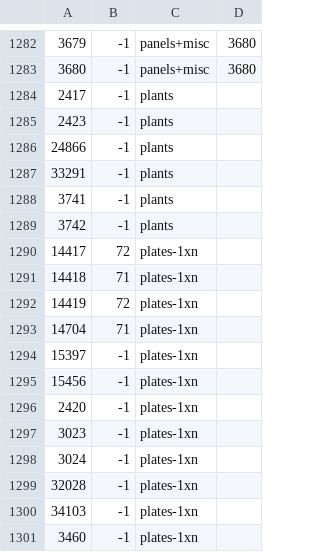
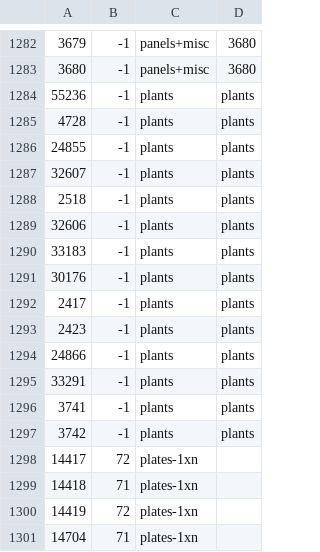
Before and after one commit to jncraton/bricki, a CSV file: data/part_bins.csv, drawn as a sheet; only a part is shown, gaps mark what is left out; the shorter side is filled out with more unchanged rows; addresses are those after the commit; the diff names each change by its address in the sheet, - before the commit and + after, or states it on an @@ line.

Commit message:
Add plant elements

```diff
--- a/data/part_bins.csv
+++ b/data/part_bins.csv
+row 1284: 55236 | -1 | plants | plants
+row 1285: 4728 | -1 | plants | plants
+row 1286: 24855 | -1 | plants | plants
+row 1287: 32607 | -1 | plants | plants
+row 1288: 2518 | -1 | plants | plants
+row 1289: 32606 | -1 | plants | plants
+row 1290: 33183 | -1 | plants | plants
+row 1291: 30176 | -1 | plants | plants
-D1292:D1297: (empty)
+D1292:D1297: plants
```
